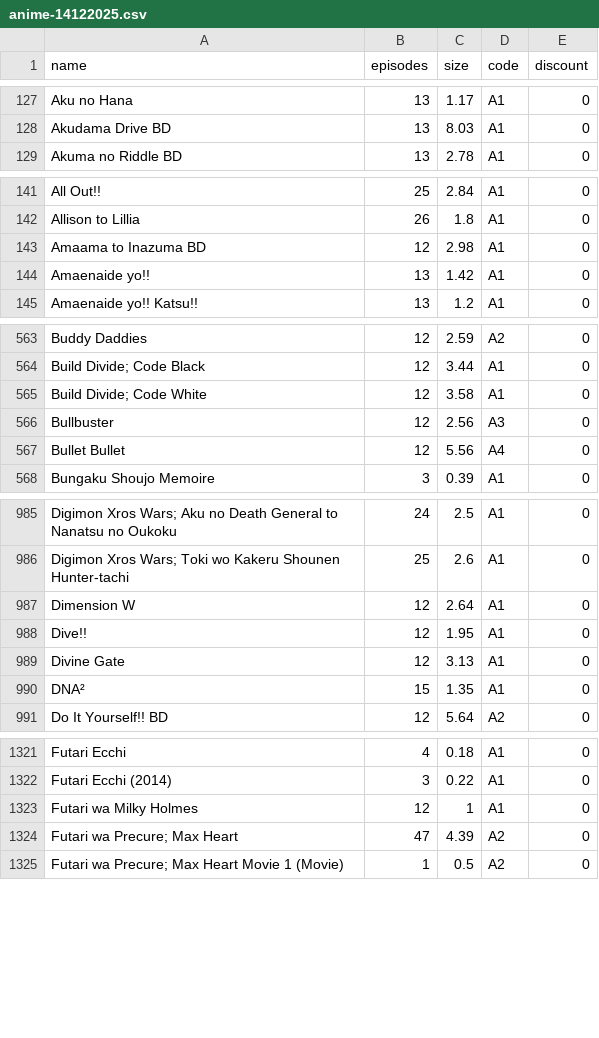
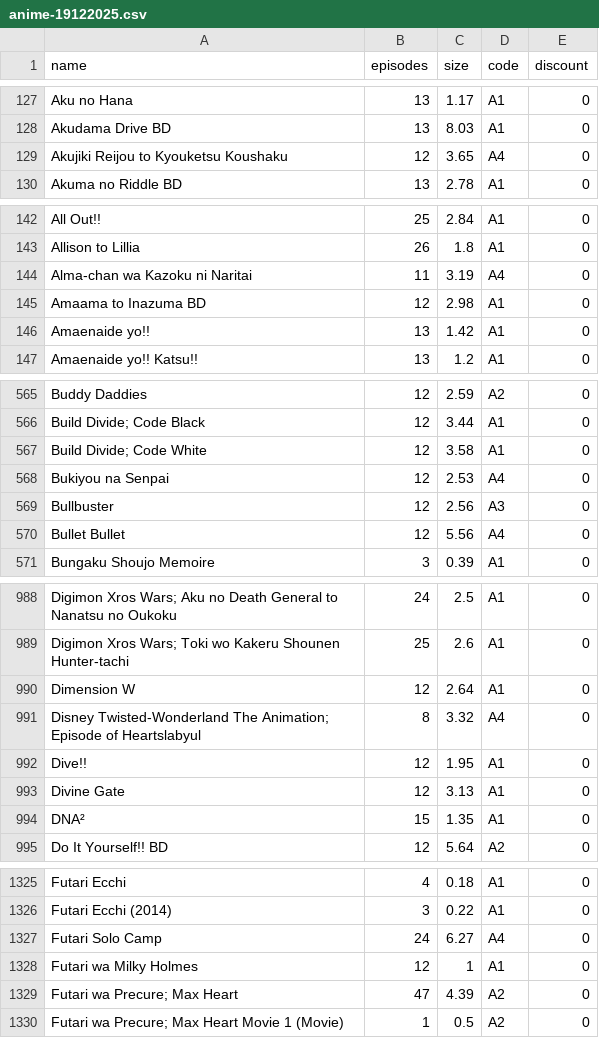
Before and after one commit to Tofan02/anime_store, a CSV file: data/anime-19122025.csv (was data/anime-14122025.csv), drawn as a sheet; only a part is shown, gaps mark what is left out; the diff covers the shown part only; the diff names each change by its address in the sheet, - before the commit and + after, or states it on an @@ line.

Commit message:
Update Anime Baru

```diff
--- a/data/anime-14122025.csv
+++ b/data/anime-19122025.csv
+row 129: Akujiki Reijou to Kyouketsu Koushaku | 12 | 3.65 | A4 | 0
+row 144: Alma-chan wa Kazoku ni Naritai | 11 | 3.19 | A4 | 0
+row 568: Bukiyou na Senpai | 12 | 2.53 | A4 | 0
+row 991: Disney Twisted-Wonderland The Animation; Episode of Heartslabyul | 8 | 3.32 | A4 | 0
+row 1327: Futari Solo Camp | 24 | 6.27 | A4 | 0
```
Also changed, not shown: 7 added rows and 5 edited cells elsewhere in this file, 1 other file.
